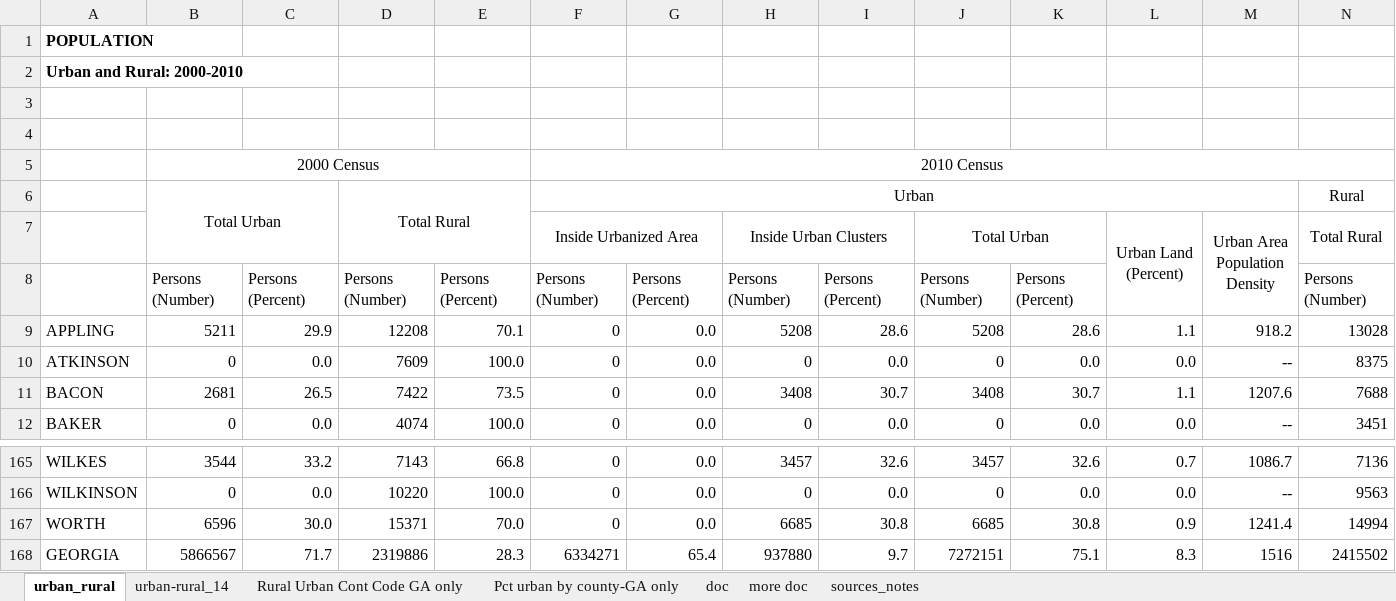
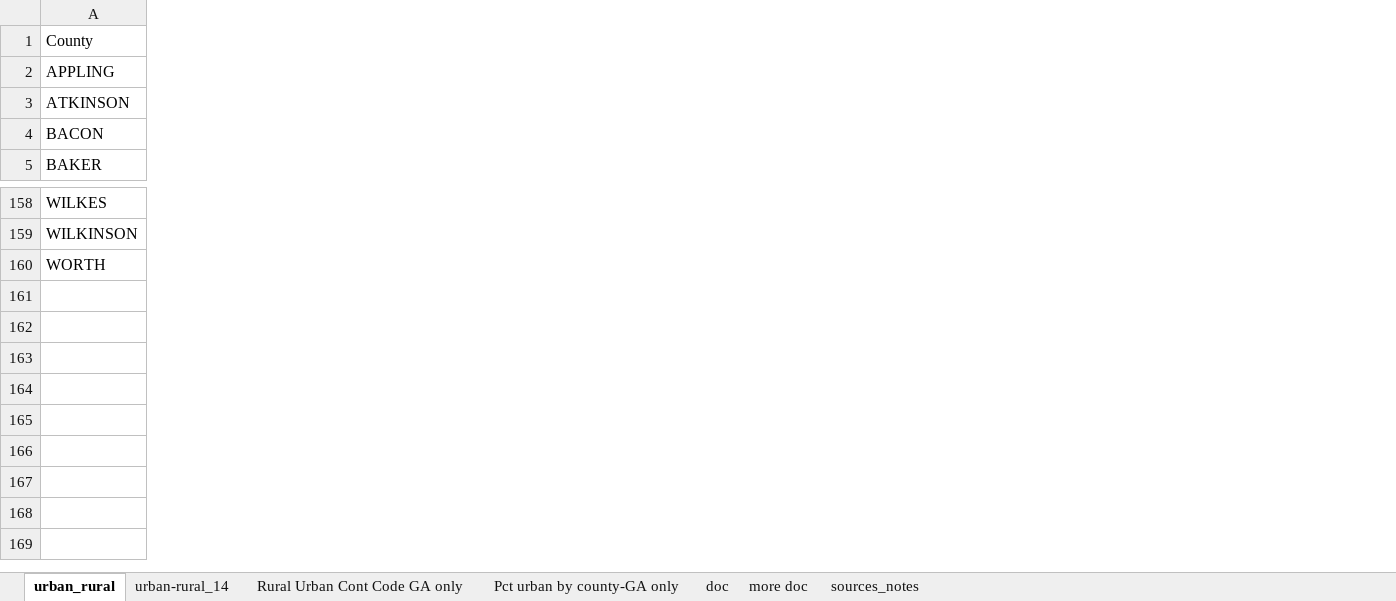
Before and after one commit to jramrz49/2020-Georgia-Election-Analysis, an Excel workbook: population_urban_rural.xlsx, sheet urban_rural, drawn as a sheet; only a part is shown, gaps mark what is left out; values as stored, in another font and other column widths than the file's, no borders; removed rows and columns are numbered as before the commit, all else as after; rows hold the shown columns only; the diff covers the shown part only; the diff names each change by its address in the sheet, - before the commit and + after, or states it on an @@ line.

Commit message:
re-categorized suburban/rural counties

```diff
--- a/population_urban_rural.xlsx (sheet urban_rural)
+++ b/population_urban_rural.xlsx (sheet urban_rural)
-column B, rows 9-12: 5211 | 0 | 2681 | 0; rows 165-167: 3544 | 0 | 6596
-column C, rows 9-12: 29.9 | 0.0 | 26.5 | 0.0; rows 165-167: 33.2 | 0.0 | 30.0
-column D, rows 9-12: 12208 | 7609 | 7422 | 4074; rows 165-167: 7143 | 10220 | 15371
-column E, rows 9-12: 70.1 | 100.0 | 73.5 | 100.0; rows 165-167: 66.8 | 100.0 | 70.0
-column F, rows 9-12: all 0; rows 165-167: all 0
-column G, rows 9-12: all 0.0; rows 165-167: all 0.0
-column H, rows 9-12: 5208 | 0 | 3408 | 0; rows 165-167: 3457 | 0 | 6685
-column I, rows 9-12: 28.6 | 0.0 | 30.7 | 0.0; rows 165-167: 32.6 | 0.0 | 30.8
-column J, rows 9-12: 5208 | 0 | 3408 | 0; rows 165-167: 3457 | 0 | 6685
-column K, rows 9-12: 28.6 | 0.0 | 30.7 | 0.0; rows 165-167: 32.6 | 0.0 | 30.8
-column L, rows 9-12: 1.1 | 0.0 | 1.1 | 0.0; rows 165-167: 0.7 | 0.0 | 0.9
-column M, rows 9-12: 918.2 | -- | 1207.6 | --; rows 165-167: 1086.7 | -- | 1241.4
-column N, rows 9-12: 13028 | 8375 | 7688 | 3451; rows 165-167: 7136 | 9563 | 14994
-row 1: POPULATION
-row 2: Urban and Rural: 2000-2010
-row 1: (empty)
+row 1: County
-row 4: (empty)
-row 5:  | 2000 Census |  |  |  | 2010 Census
-row 6:  | Total Urban |  | Total Rural |  | Urban |  |  |  |  |  |  |  | Rural
-row 7:  |  |  |  |  | Inside Urbanized Area |  | Inside Urban Clusters |  | Total Urban |  | Urban Land (Percent) | Urban Area Population Density | Total Rural
-row 8:  | Persons (Number) | Persons (Percent) | Persons (Number) | Persons (Percent) | Persons (Number) | Persons (Percent) | Persons (Number) | Persons (Percent) | Persons (Number) | Persons (Percent) |  |  | Persons (Number)
-row 168: GEORGIA | 5866567 | 71.7 | 2319886 | 28.3 | 6334271 | 65.4 | 937880 | 9.7 | 7272151 | 75.1 | 8.3 | 1516 | 2415502
```
Also changed, not shown: 3 removed columns elsewhere in this sheet, Cleaned_Data.xlsx, Sub Urb Rural.xlsx, 2 other files.
